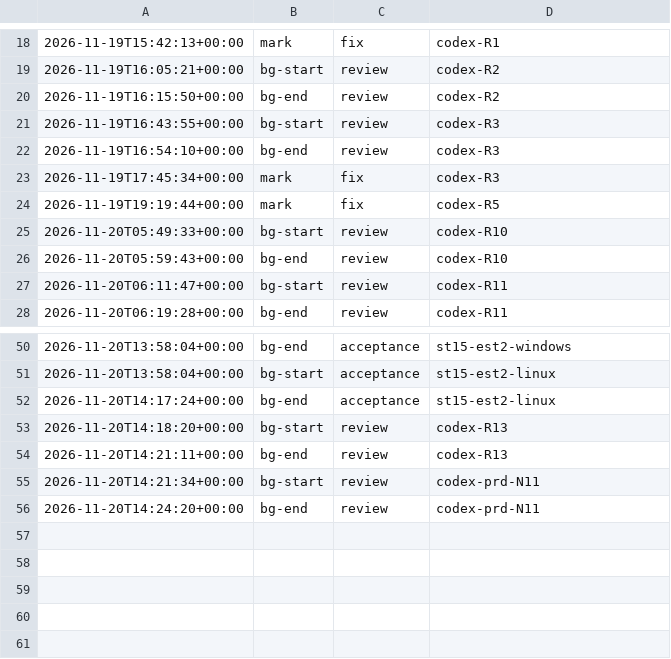
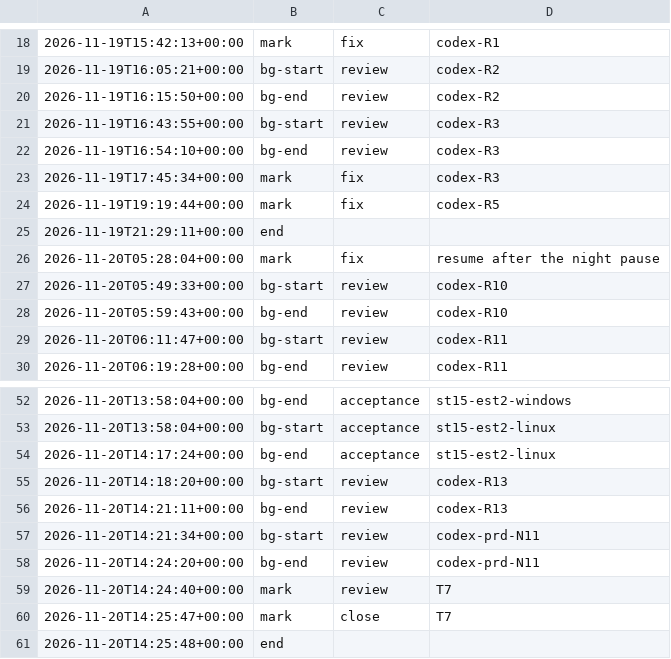
Before and after one commit to jesuslpm/Krummi, a TSV file: odd/tasks/tables-statistics-phases.tsv, drawn as a sheet; only a part is shown, gaps mark what is left out; the diff names each change by its address in the sheet, - before the commit and + after, or states it on an @@ line.

Commit message:
docs: add the tables-statistics closing report

```diff
--- a/odd/tasks/tables-statistics-phases.tsv
+++ b/odd/tasks/tables-statistics-phases.tsv
+row 25: 2026-11-19T21:29:11+00:00 | end
+row 26: 2026-11-20T05:28:04+00:00 | mark | fix | resume after the night pause
+row 59: 2026-11-20T14:24:40+00:00 | mark | review | T7
+row 60: 2026-11-20T14:25:47+00:00 | mark | close | T7
+row 61: 2026-11-20T14:25:48+00:00 | end
```
Also changed, not shown: 2 other files.
